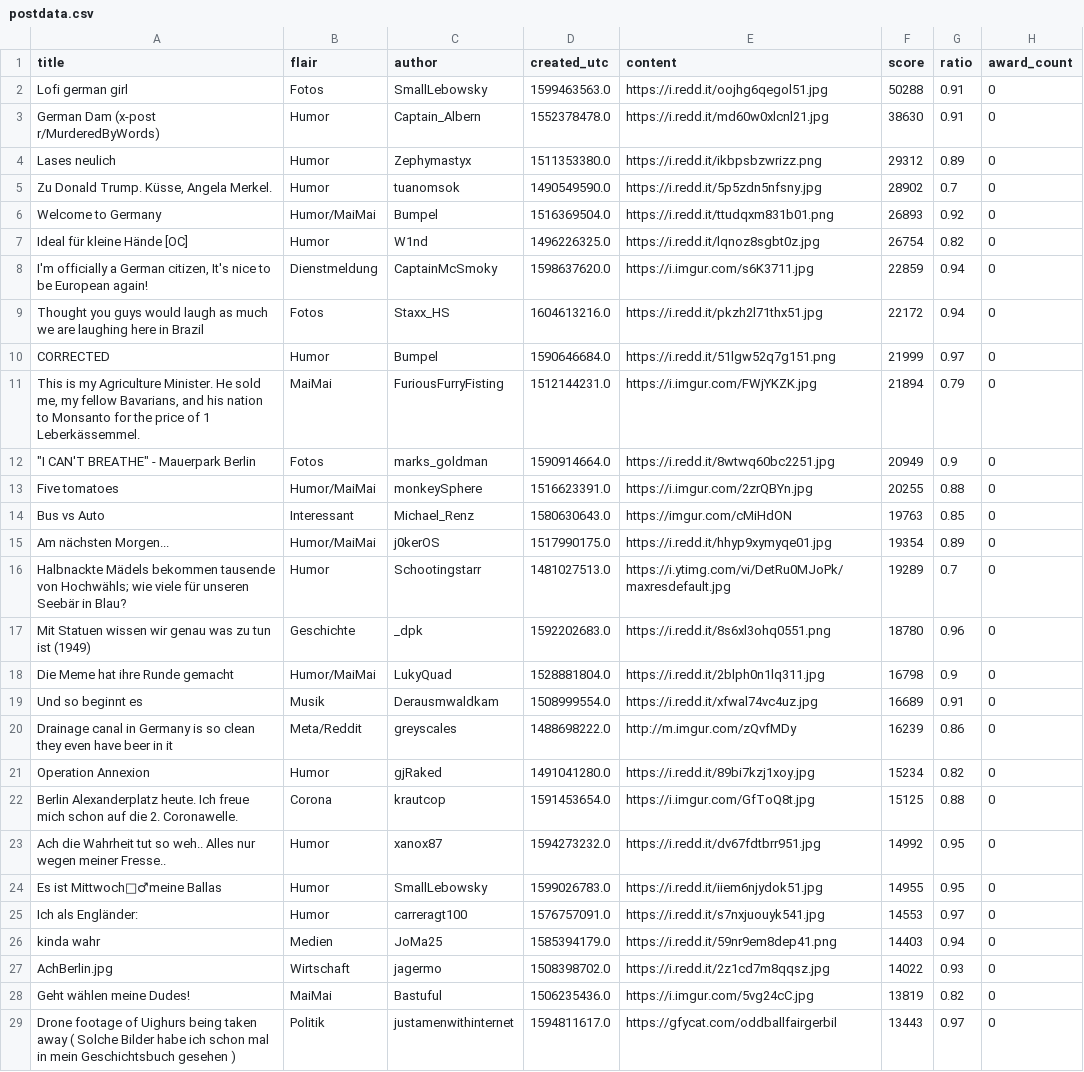
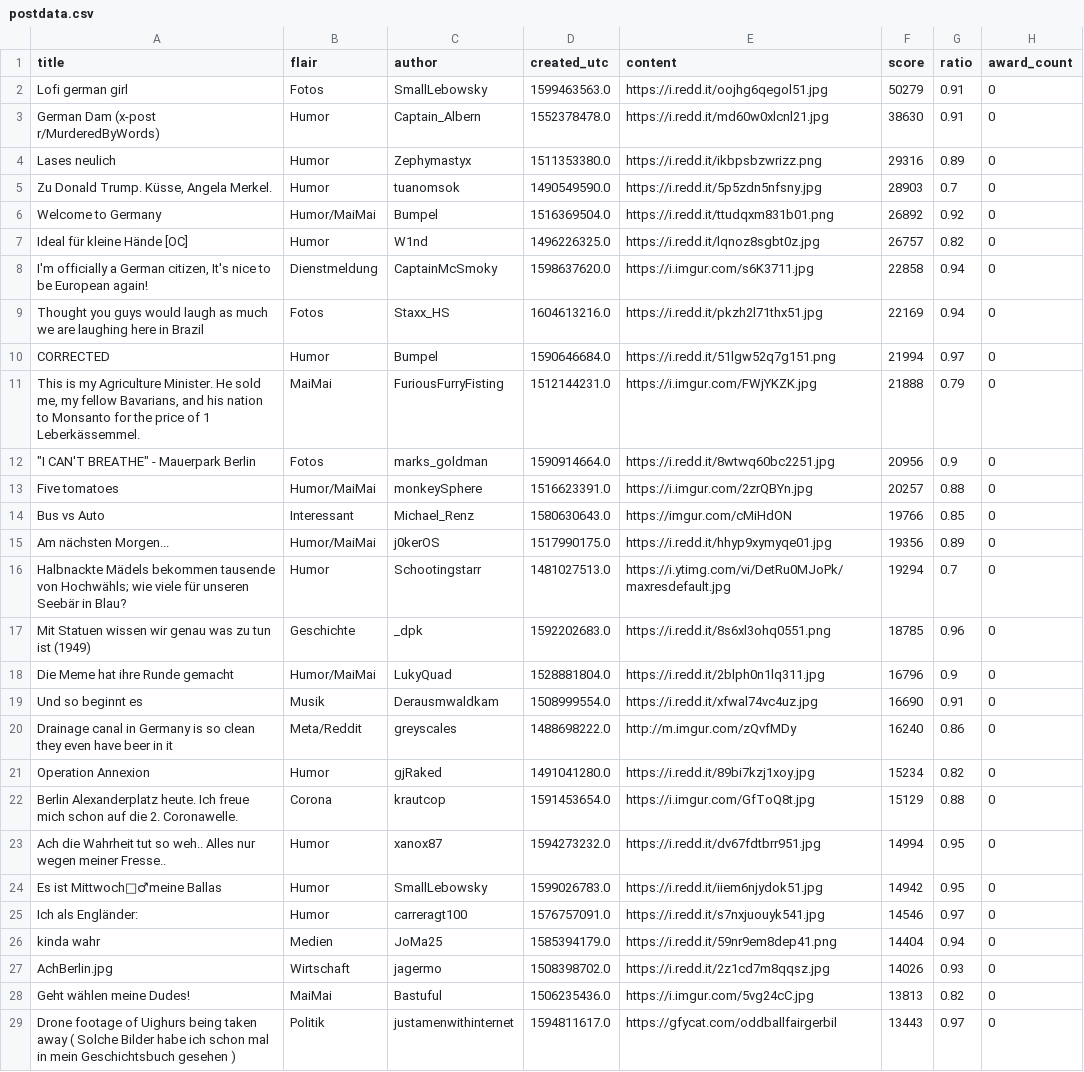
Before and after one commit to Jugendhackt/Back2Front, a CSV file: data/postdata.csv, drawn as a sheet; only a part is shown; the diff covers the shown part only; the diff names each change by its address in the sheet, - before the commit and + after, or states it on an @@ line.

```diff
--- a/data/postdata.csv
+++ b/data/postdata.csv
-F2 (score): 50288
+F2 (score): 50279
-F4 (score): 29312
+F4 (score): 29316
-F5 (score): 28902
+F5 (score): 28903
-F6 (score): 26893
+F6 (score): 26892
-F7 (score): 26754
+F7 (score): 26757
-F8 (score): 22859
+F8 (score): 22858
-F9 (score): 22172
+F9 (score): 22169
-F10 (score): 21999
+F10 (score): 21994
-F11 (score): 21894
+F11 (score): 21888
-F12 (score): 20949
+F12 (score): 20956
-F13 (score): 20255
+F13 (score): 20257
-F14 (score): 19763
+F14 (score): 19766
-F15 (score): 19354
+F15 (score): 19356
-F16 (score): 19289
+F16 (score): 19294
-F17 (score): 18780
+F17 (score): 18785
-F18 (score): 16798
+F18 (score): 16796
-F19 (score): 16689
+F19 (score): 16690
-F20 (score): 16239
+F20 (score): 16240
-F22 (score): 15125
+F22 (score): 15129
-F23 (score): 14992
+F23 (score): 14994
-F24 (score): 14955
+F24 (score): 14942
-F25 (score): 14553
+F25 (score): 14546
-F26 (score): 14403
+F26 (score): 14404
-F27 (score): 14022
+F27 (score): 14026
-F28 (score): 13819
+F28 (score): 13813
```
Also changed, not shown: 68 edited cells elsewhere in this file, 2 other files.
